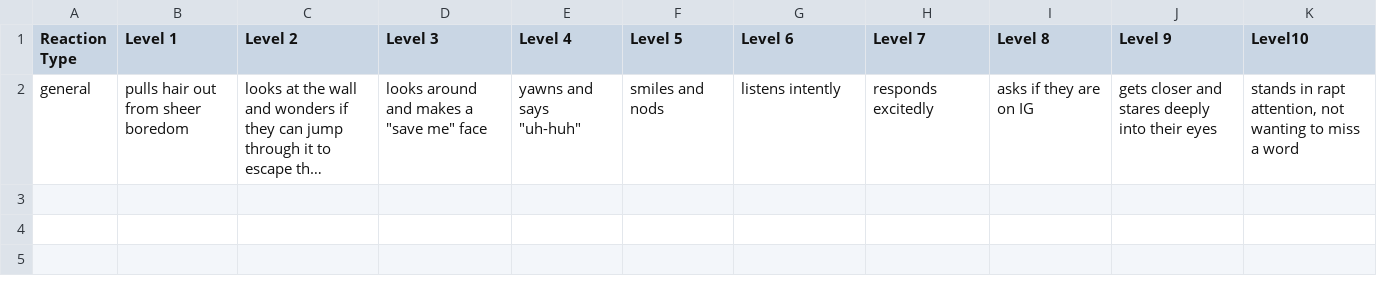
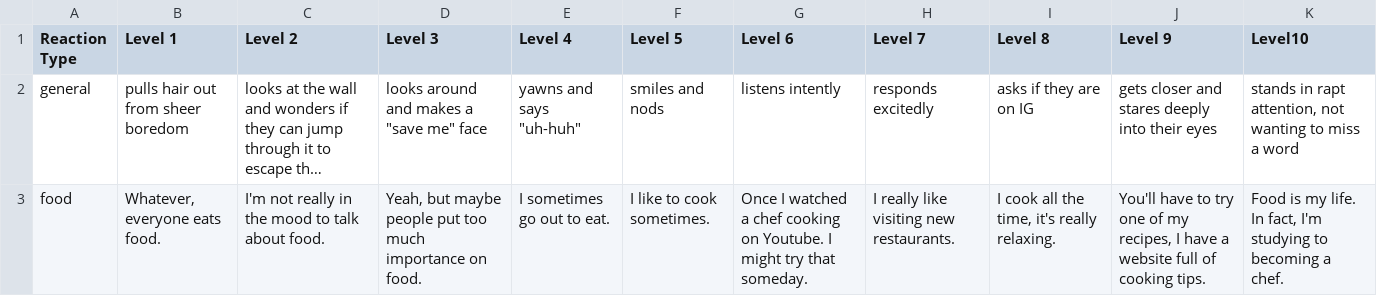
Before and after one commit to dthcas/partytime, a CSV file: reactions.csv, drawn as a sheet; long unchanged cells end in …; the diff names each change by its address in the sheet, - before the commit and + after, or states it on an @@ line.

Commit message:
Added some reactions to food topics

```diff
--- a/reactions.csv
+++ b/reactions.csv
+row 3: food | Whatever, everyone eats food. | I'm not really in the mood to talk about food. | Yeah, but maybe people put too much importance on food. | I sometimes go out to eat. | I like to cook sometimes. | Once I watched a chef cooking on Youtube. I might try that someday. | I really like visiting new restaurants. | I cook all the time, it's really relaxing. | You'll have to try one of my recipes, I have a website full of cooking tips. | Food is my life. In fact, I'm studying to becoming a chef.
```
